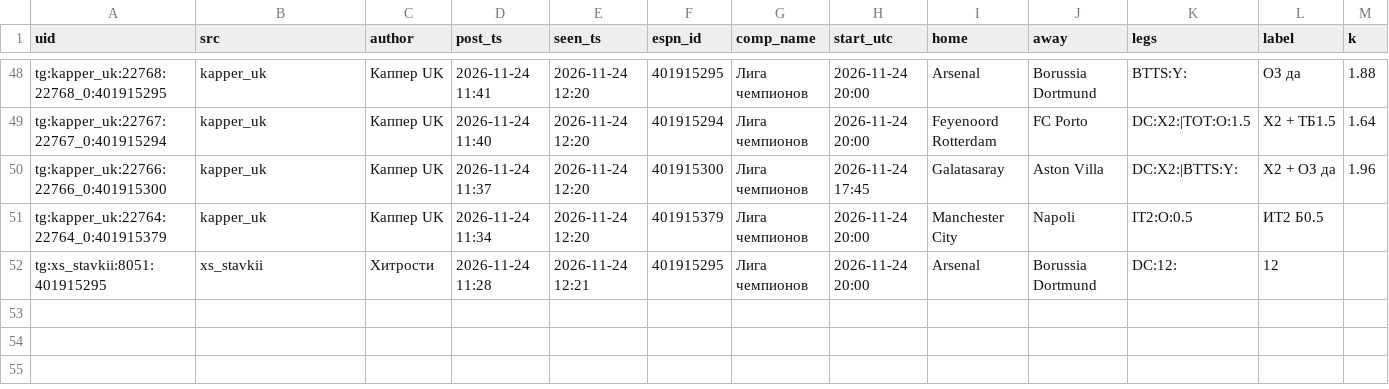
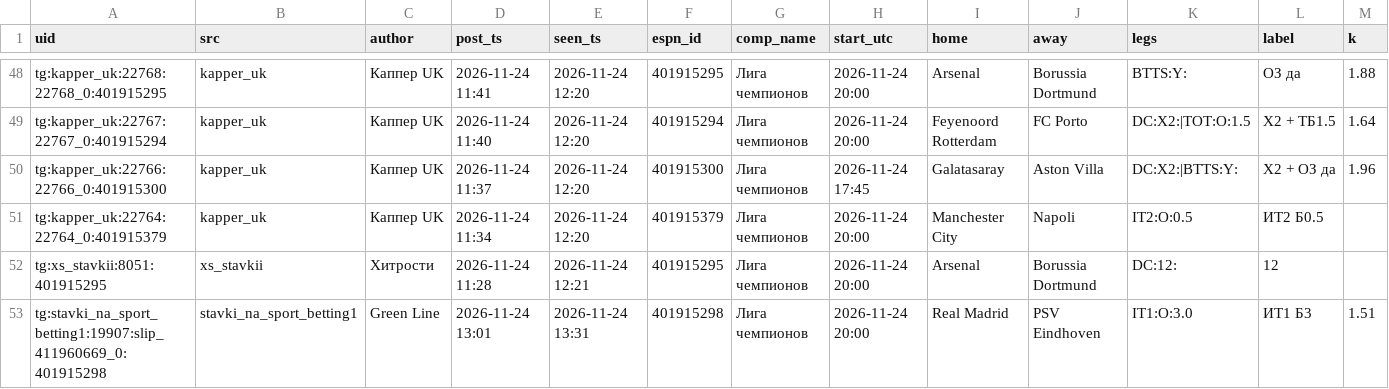
Before and after one commit to vassoffat-cell/tennisbot, a CSV file: football/data/tips/tips.csv, drawn as a sheet; only a part is shown, gaps mark what is left out; rows hold the shown columns only; the diff names each change by its address in the sheet, - before the commit and + after, or states it on an @@ line.

```diff
--- a/football/data/tips/tips.csv
+++ b/football/data/tips/tips.csv
+row 53: tg:stavki_na_sport_betting1:19907:slip_411960669_0:401915298 | stavki_na_sport_betting1 | Green Line | 2026-11-24 13:01 | 2026-11-24 13:31 | 401915298 | Лига чемпионов | 2026-11-24 20:00 | Real Madrid | PSV Eindhoven | IT1:O:3.0 | ИТ1 Б3 | 1.51
```
Also changed, not shown: football/data/tips/alerts.csv, football/data/tips/book.csv, 5 other files.
